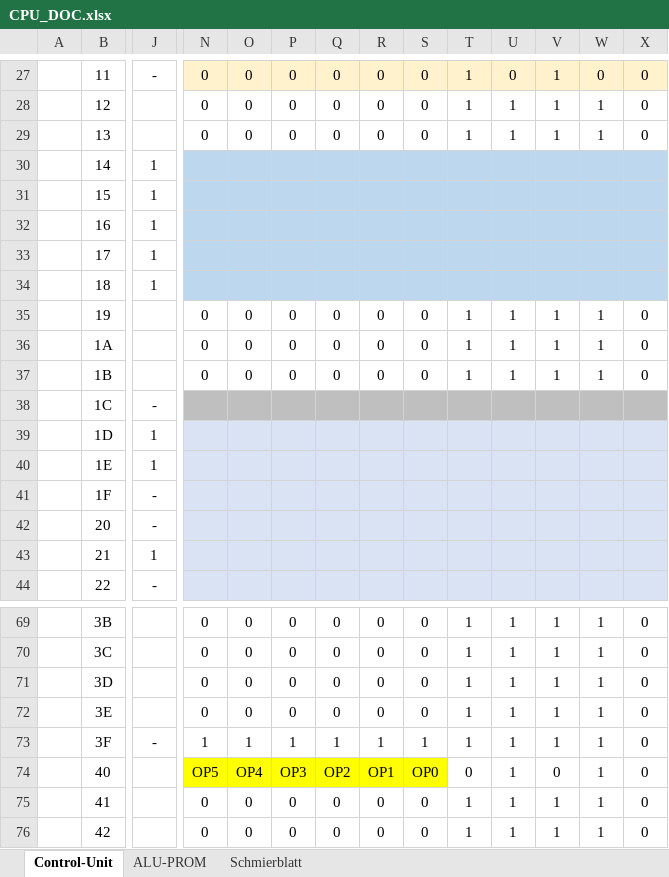
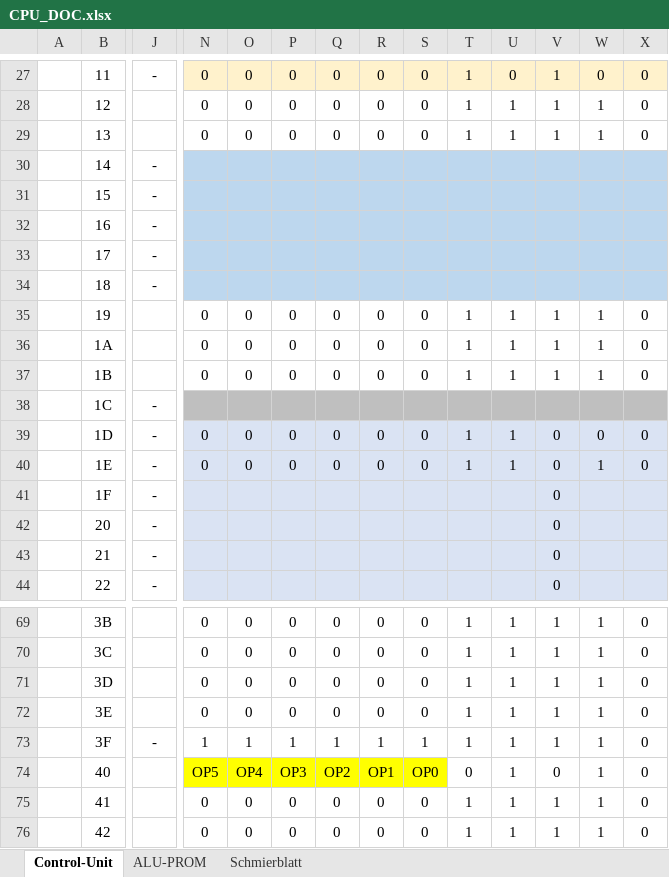
Before and after one commit to timmy0811/Monty08, an Excel workbook: Documentation/CPU_DOC.xlsx, sheet Control-Unit, drawn as a sheet; only a part is shown, gaps mark what is left out; values as stored, in another font and other column widths than the file's, no borders; the diff covers the shown part only; the diff names each change by its address in the sheet, - before the commit and + after, or states it on an @@ line.

Commit message:
Fixed GPREG Controller and created Test

```diff
--- a/Documentation/CPU_DOC.xlsx (sheet Control-Unit)
+++ b/Documentation/CPU_DOC.xlsx (sheet Control-Unit)
-J30:J34: 1
+J30:J34: -
-J39:J40: 1
+J39:J40: -
-N39:N40: (empty)
+N39:N40: 0
-O39:O40: (empty)
+O39:O40: 0
-P39:P40: (empty)
+P39:P40: 0
-Q39:Q40: (empty)
+Q39:Q40: 0
-R39:R40: (empty)
+R39:R40: 0
-S39:S40: (empty)
+S39:S40: 0
-T39:T40: (empty)
+T39:T40: 1
-U39:U40: (empty)
+U39:U40: 1
-V39:V44: (empty)
+V39:V44: 0
-W39: (empty)
+W39: 0
-X39:X40: (empty)
+X39:X40: 0
-W40: (empty)
+W40: 1
-J43: 1
+J43: -
```
Also changed, not shown: 56 edited cells and cell formats elsewhere in this sheet, sheet Schmierblatt, 4 other files.
